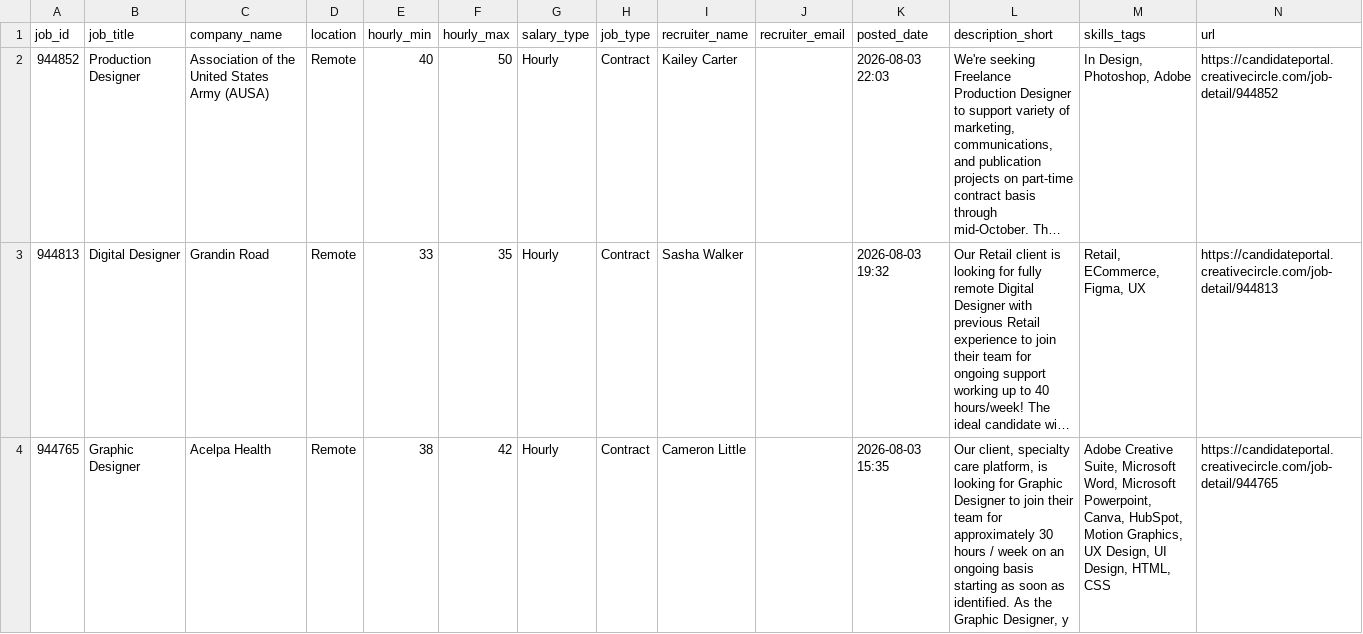
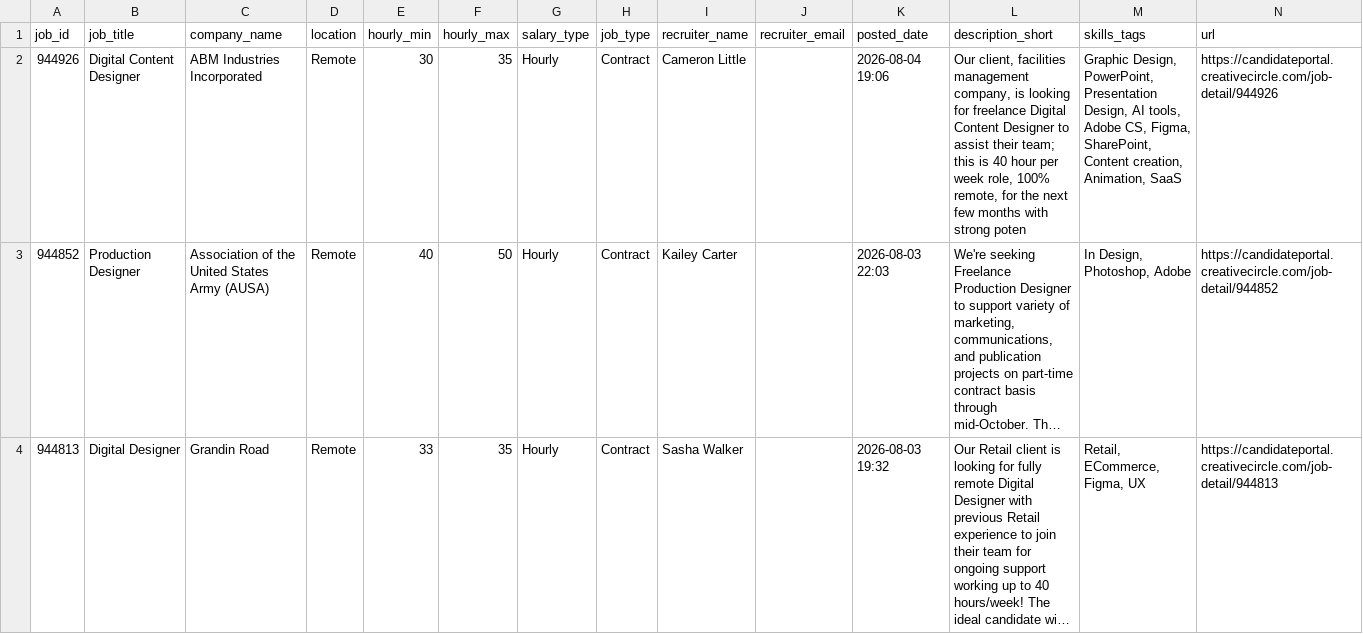
Before and after one commit to zeandroid/JSAuto, a CSV file: data/designer_jobs.csv, drawn as a sheet; only a part is shown; the shorter side is filled out with more unchanged rows; long unchanged cells end in …; the diff names each change by its address in the sheet, - before the commit and + after, or states it on an @@ line.

```diff
--- a/data/designer_jobs.csv
+++ b/data/designer_jobs.csv
+row 2: 944926 | Digital Content Designer | ABM Industries Incorporated | Remote | 30 | 35 | Hourly | Contract | Cameron Little |  | 2026-08-04 19:06 | Our client, facilities management company, is looking for freelance Digital Content Designer to assist their team; this is 40 hour per week role, 100% remote, for the next few months with strong poten | Graphic Design, PowerPoint, Presentation Design, AI tools, Adobe CS, Figma, SharePoint, Content creation, Animation, SaaS | https://candidateportal.creativecircle.com/job-detail/944926
```
